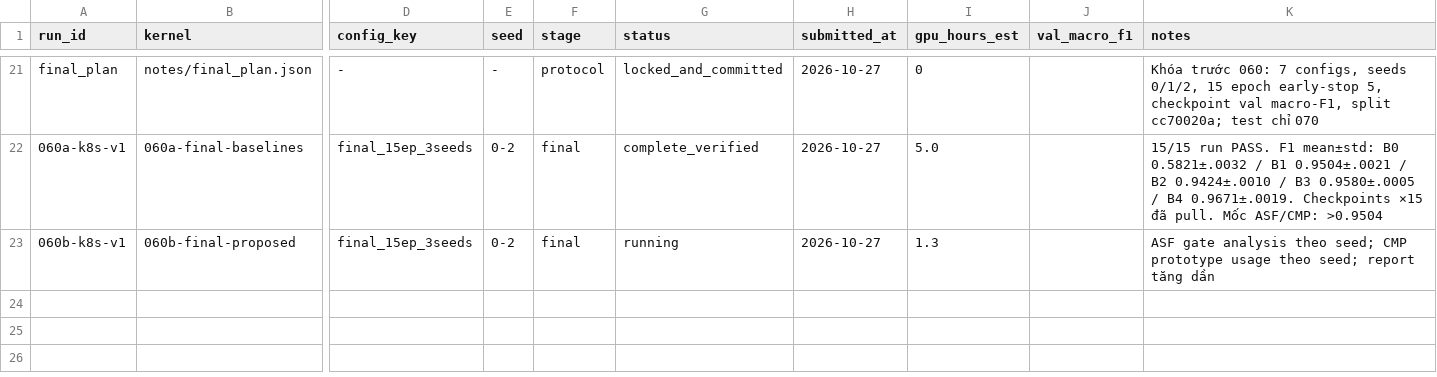
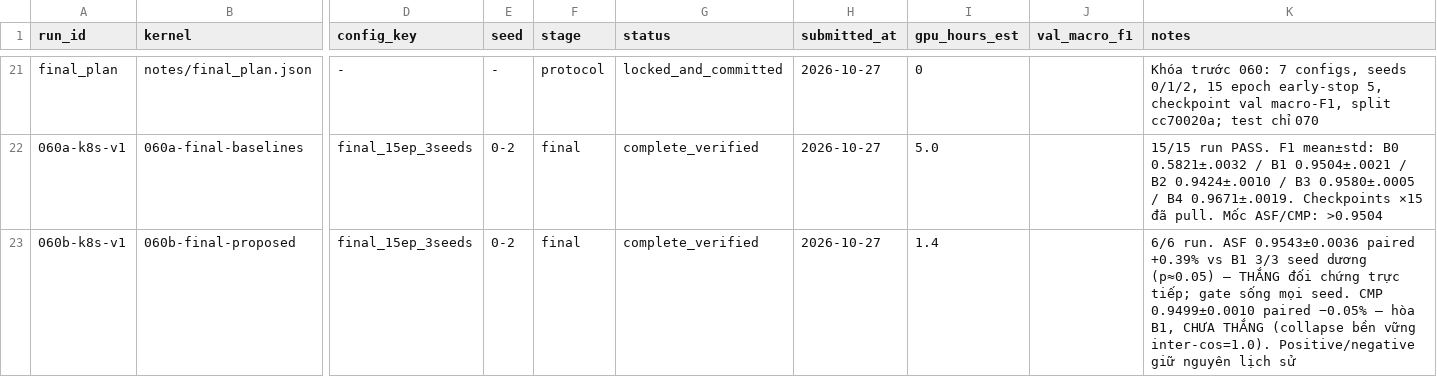
Before and after one commit to bangdang-ai-developer/kaggle-research, a CSV file: notes/experiment_registry.csv, drawn as a sheet; only a part is shown, gaps mark what is left out; the diff names each change by its address in the sheet, - before the commit and + after, or states it on an @@ line.

Commit message:
060b complete: ASF WINS direct control 3/3 seeds (+0.39% paired, p~0.05, gate live); CMP ties B1 (negative, collapse persists). Phase D complete

```diff
--- a/notes/experiment_registry.csv
+++ b/notes/experiment_registry.csv
-G23 (status): running
+G23 (status): complete_verified
-I23 (gpu_hours_est): 1.3
+I23 (gpu_hours_est): 1.4
-K23 (notes): ASF gate analysis theo seed; CMP prototype usage theo seed; report tăng dần
+K23 (notes): 6/6 run. ASF 0.9543±0.0036 paired +0.39% vs B1 3/3 seed dương (p≈0.05) — THẮNG đối chứng trực tiếp; gate sống mọi seed. CMP 0.9499±0.0010 paired −0.05% — hòa B1, CHƯA THẮNG (collapse bền vững inter-cos=1.0). Positive/negative giữ nguyên lịch sử
```
